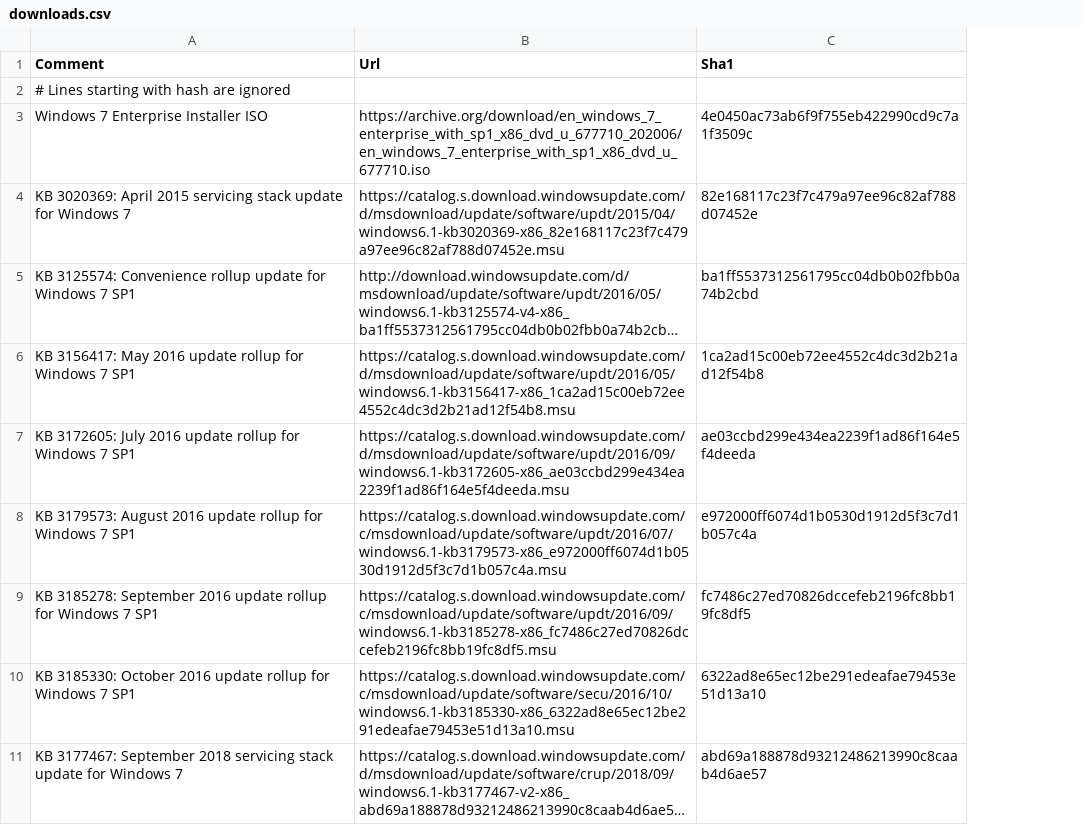
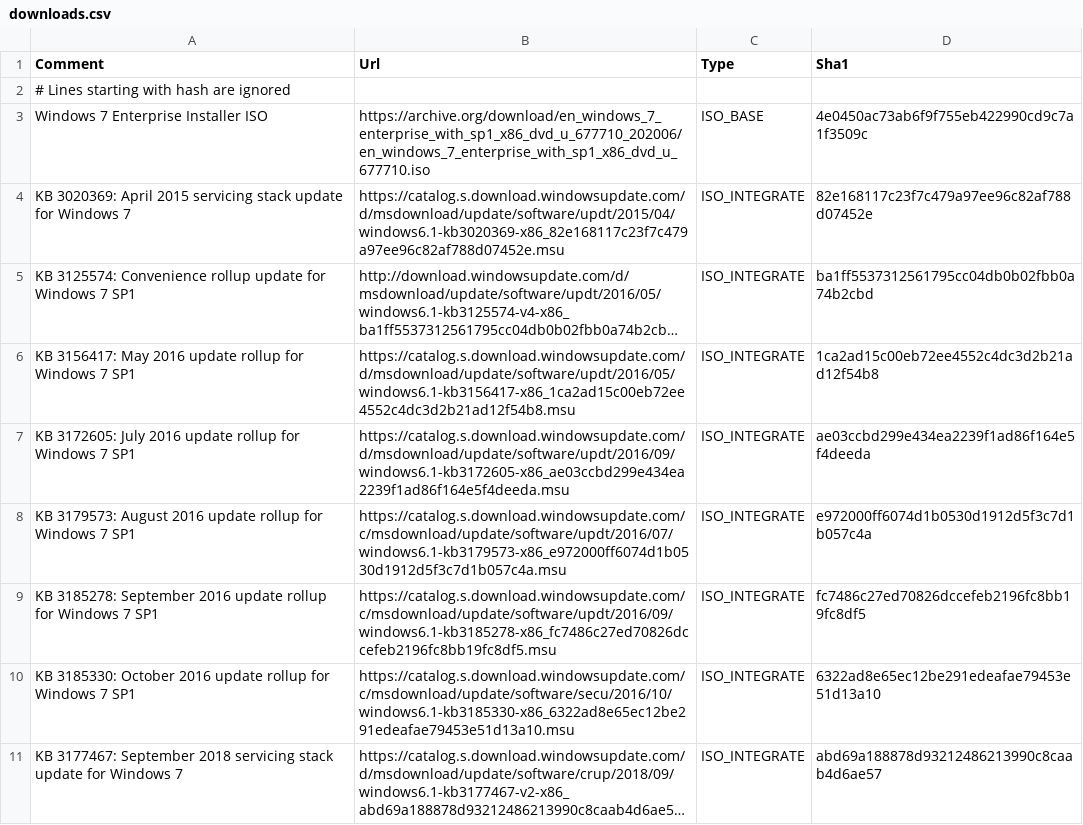
Before and after one commit to honisch-team/vagrant-test, a CSV file: install-media/downloads.csv, drawn as a sheet; only a part is shown; long unchanged cells end in …; the diff covers the shown part only; the diff names each change by its address in the sheet, - before the commit and + after, or states it on an @@ line.

```diff
--- a/install-media/downloads.csv
+++ b/install-media/downloads.csv
+column C (Type), rows 3-11: ISO_BASE | ISO_INTEGRATE | ISO_INTEGRATE | ISO_INTEGRATE | ISO_INTEGRATE | ISO_INTEGRATE | ISO_INTEGRATE | ISO_INTEGRATE | ISO_INTEGRATE
```
Also changed, not shown: 8 added rows and 2 edited cells elsewhere in this file, 3 other files.
